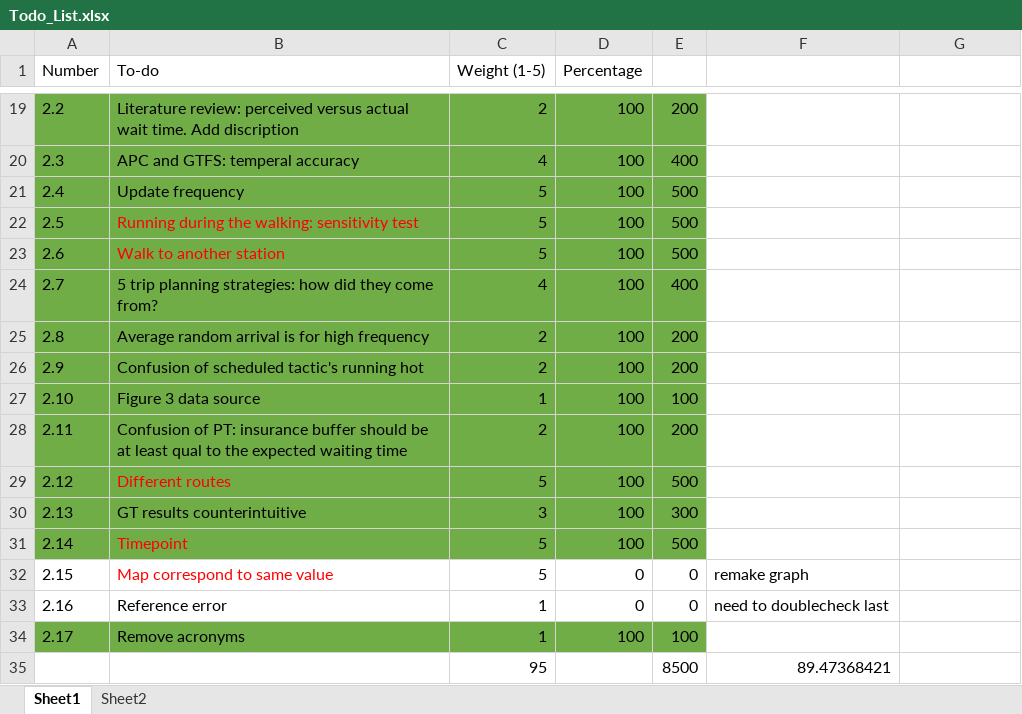
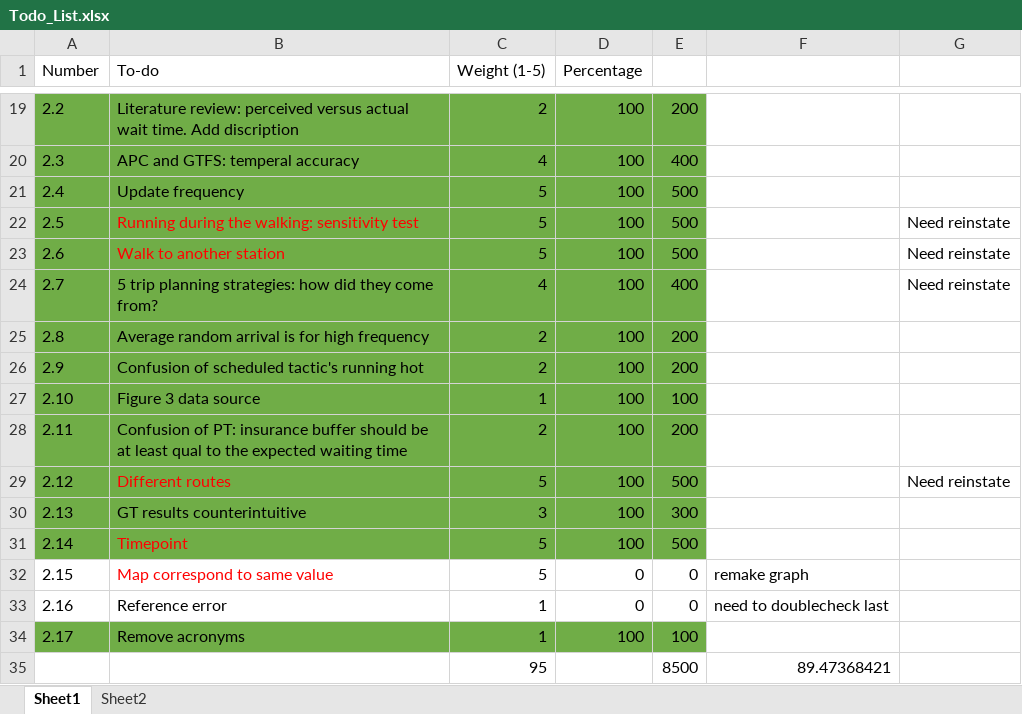
Before and after one commit to luyuliu/SmartTransit, an Excel workbook: Todo_List.xlsx, sheet Sheet1, drawn as a sheet; only a part is shown, gaps mark what is left out; values as stored, in another font and other column widths than the file's, no borders; the diff names each change by its address in the sheet, - before the commit and + after, or states it on an @@ line.

```diff
--- a/Todo_List.xlsx (sheet Sheet1)
+++ b/Todo_List.xlsx (sheet Sheet1)
-G22:G24: (empty)
+G22:G24: Need reinstate
-G29: (empty)
+G29: Need reinstate
```
Also changed, not shown: 15 other files.
